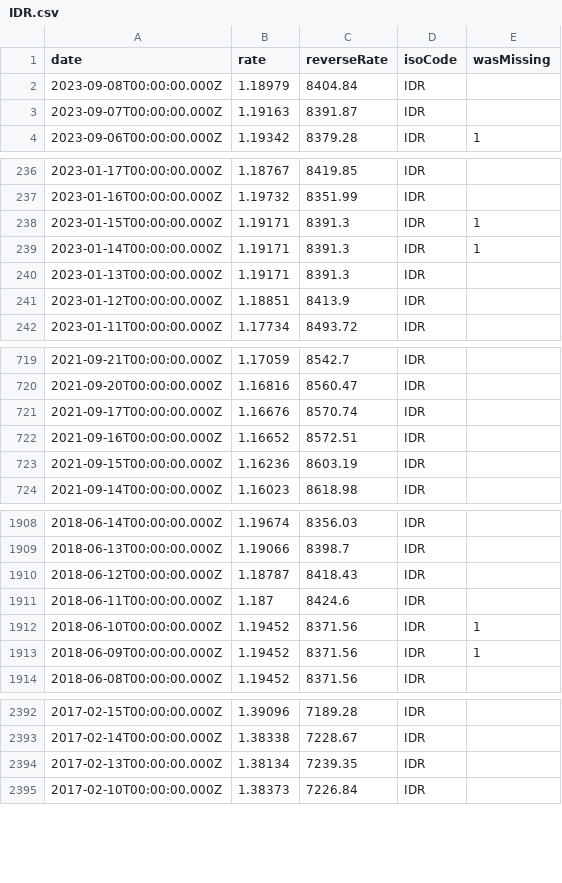
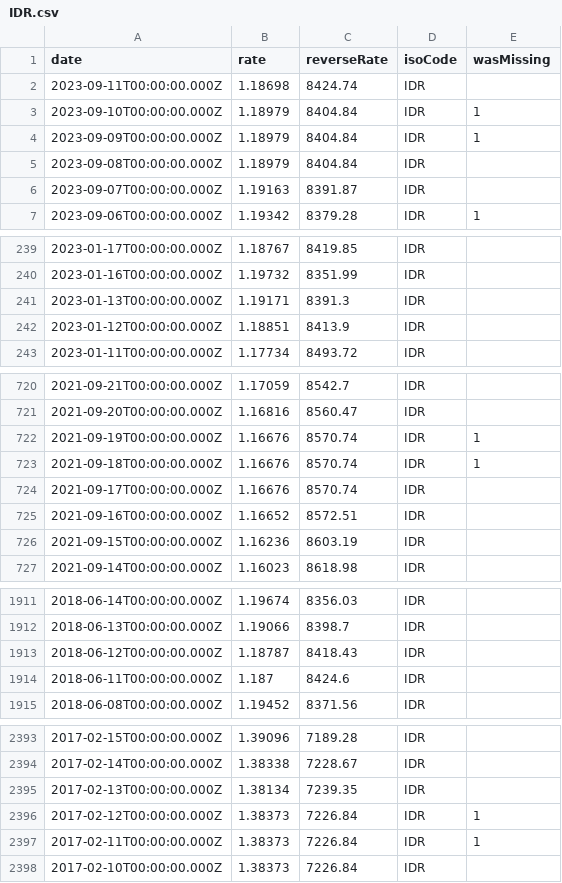
Before and after one commit to GeorgeSG/bnb-currency-exchange-rates, a CSV file: data/IDR.csv, drawn as a sheet; only a part is shown, gaps mark what is left out; removed rows and columns are numbered as before the commit, all else as after; the diff covers the shown part only; the diff names each change by its address in the sheet, - before the commit and + after, or states it on an @@ line.

```diff
--- a/data/IDR.csv
+++ b/data/IDR.csv
+row 2: 2023-09-11T00:00:00.000Z | 1.18698 | 8424.74 | IDR
+row 3: 2023-09-10T00:00:00.000Z | 1.18979 | 8404.84 | IDR | 1
+row 4: 2023-09-09T00:00:00.000Z | 1.18979 | 8404.84 | IDR | 1
-row 238: 2023-01-15T00:00:00.000Z | 1.19171 | 8391.3 | IDR | 1
-row 239: 2023-01-14T00:00:00.000Z | 1.19171 | 8391.3 | IDR | 1
+row 722: 2021-09-19T00:00:00.000Z | 1.16676 | 8570.74 | IDR | 1
+row 723: 2021-09-18T00:00:00.000Z | 1.16676 | 8570.74 | IDR | 1
-row 1912: 2018-06-10T00:00:00.000Z | 1.19452 | 8371.56 | IDR | 1
-row 1913: 2018-06-09T00:00:00.000Z | 1.19452 | 8371.56 | IDR | 1
+row 2396: 2017-02-12T00:00:00.000Z | 1.38373 | 7226.84 | IDR | 1
+row 2397: 2017-02-11T00:00:00.000Z | 1.38373 | 7226.84 | IDR | 1
```
Also changed, not shown: 4 added rows and 4 removed rows elsewhere in this file, data/CNY.csv, data/ILS.csv, 40 other files.
